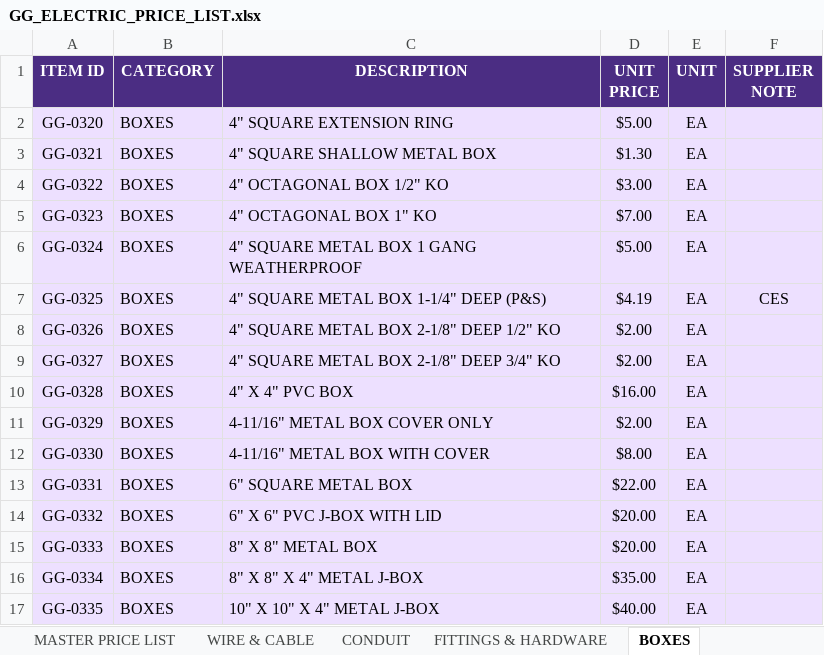
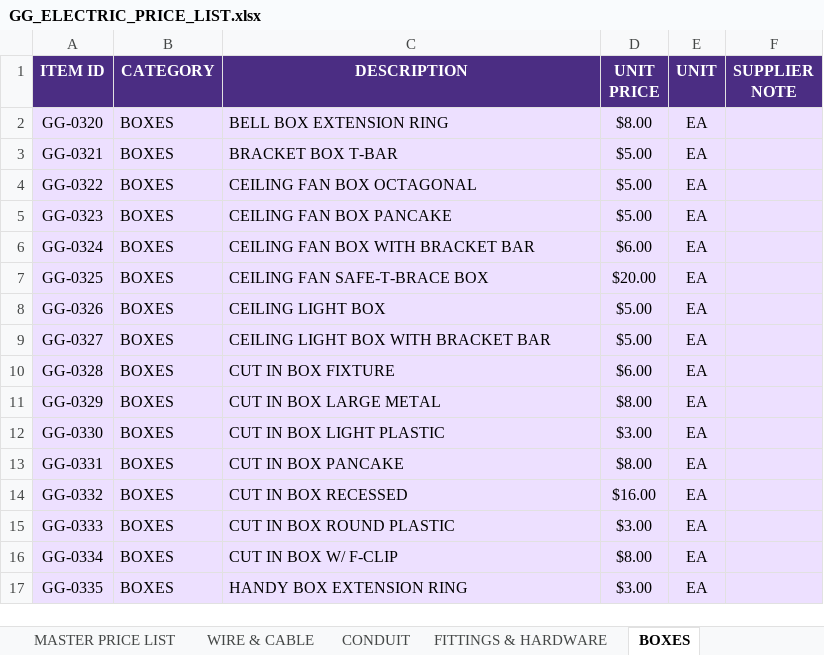
Before and after one commit to Yadawg72/Price-list, an Excel workbook: GG_ELECTRIC_PRICE_LIST.xlsx, sheet BOXES, drawn as a sheet; only a part is shown; values as stored, in another font and other column widths than the file's, no borders; the diff covers the shown part only; the diff names each change by its address in the sheet, - before the commit and + after, or states it on an @@ line.

```diff
--- a/GG_ELECTRIC_PRICE_LIST.xlsx (sheet BOXES)
+++ b/GG_ELECTRIC_PRICE_LIST.xlsx (sheet BOXES)
-C2 (DESCRIPTION): 4" SQUARE EXTENSION RING
+C2 (DESCRIPTION): BELL BOX EXTENSION RING
-D2 (UNIT PRICE): $5.00
+D2 (UNIT PRICE): $8.00
-C3 (DESCRIPTION): 4" SQUARE SHALLOW METAL BOX
+C3 (DESCRIPTION): BRACKET BOX T-BAR
-D3 (UNIT PRICE): $1.30
+D3 (UNIT PRICE): $5.00
-C4 (DESCRIPTION): 4" OCTAGONAL BOX 1/2" KO
+C4 (DESCRIPTION): CEILING FAN BOX OCTAGONAL
-D4 (UNIT PRICE): $3.00
+D4 (UNIT PRICE): $5.00
-C5 (DESCRIPTION): 4" OCTAGONAL BOX 1" KO
+C5 (DESCRIPTION): CEILING FAN BOX PANCAKE
-D5 (UNIT PRICE): $7.00
+D5 (UNIT PRICE): $5.00
-C6 (DESCRIPTION): 4" SQUARE METAL BOX 1 GANG WEATHERPROOF
+C6 (DESCRIPTION): CEILING FAN BOX WITH BRACKET BAR
-D6 (UNIT PRICE): $5.00
+D6 (UNIT PRICE): $6.00
-C7 (DESCRIPTION): 4" SQUARE METAL BOX 1-1/4" DEEP (P&S)
+C7 (DESCRIPTION): CEILING FAN SAFE-T-BRACE BOX
-D7 (UNIT PRICE): $4.19
+D7 (UNIT PRICE): $20.00
-F7 (SUPPLIER NOTE): CES
+F7 (SUPPLIER NOTE): (empty)
-C8 (DESCRIPTION): 4" SQUARE METAL BOX 2-1/8" DEEP 1/2" KO
+C8 (DESCRIPTION): CEILING LIGHT BOX
-D8:D9 (UNIT PRICE): $2.00
+D8:D9 (UNIT PRICE): $5.00
-C9 (DESCRIPTION): 4" SQUARE METAL BOX 2-1/8" DEEP 3/4" KO
+C9 (DESCRIPTION): CEILING LIGHT BOX WITH BRACKET BAR
-C10 (DESCRIPTION): 4" X 4" PVC BOX
+C10 (DESCRIPTION): CUT IN BOX FIXTURE
-D10 (UNIT PRICE): $16.00
+D10 (UNIT PRICE): $6.00
-C11 (DESCRIPTION): 4-11/16" METAL BOX COVER ONLY
+C11 (DESCRIPTION): CUT IN BOX LARGE METAL
-D11 (UNIT PRICE): $2.00
+D11 (UNIT PRICE): $8.00
-C12 (DESCRIPTION): 4-11/16" METAL BOX WITH COVER
+C12 (DESCRIPTION): CUT IN BOX LIGHT PLASTIC
-D12 (UNIT PRICE): $8.00
+D12 (UNIT PRICE): $3.00
-C13 (DESCRIPTION): 6" SQUARE METAL BOX
+C13 (DESCRIPTION): CUT IN BOX PANCAKE
-D13 (UNIT PRICE): $22.00
+D13 (UNIT PRICE): $8.00
-C14 (DESCRIPTION): 6" X 6" PVC J-BOX WITH LID
+C14 (DESCRIPTION): CUT IN BOX RECESSED
-D14 (UNIT PRICE): $20.00
+D14 (UNIT PRICE): $16.00
-C15 (DESCRIPTION): 8" X 8" METAL BOX
+C15 (DESCRIPTION): CUT IN BOX ROUND PLASTIC
-D15 (UNIT PRICE): $20.00
+D15 (UNIT PRICE): $3.00
-C16 (DESCRIPTION): 8" X 8" X 4" METAL J-BOX
+C16 (DESCRIPTION): CUT IN BOX W/ F-CLIP
-D16 (UNIT PRICE): $35.00
+D16 (UNIT PRICE): $8.00
-C17 (DESCRIPTION): 10" X 10" X 4" METAL J-BOX
+C17 (DESCRIPTION): HANDY BOX EXTENSION RING
-D17 (UNIT PRICE): $40.00
+D17 (UNIT PRICE): $3.00
```
Also changed, not shown: 108 edited cells elsewhere in this sheet, sheet MASTER PRICE LIST, sheet FITTINGS & HARDWARE, sheet WIRE & CABLE, sheet BREAKERS, sheet LIGHTING & FIXTURES, sheet CONDUIT, 5 more sheets.
